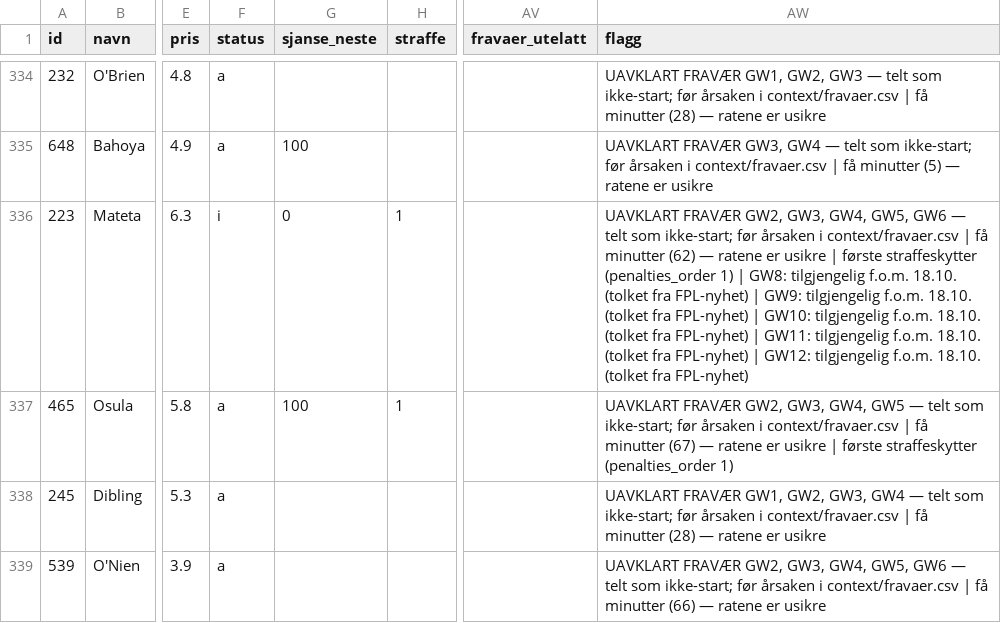
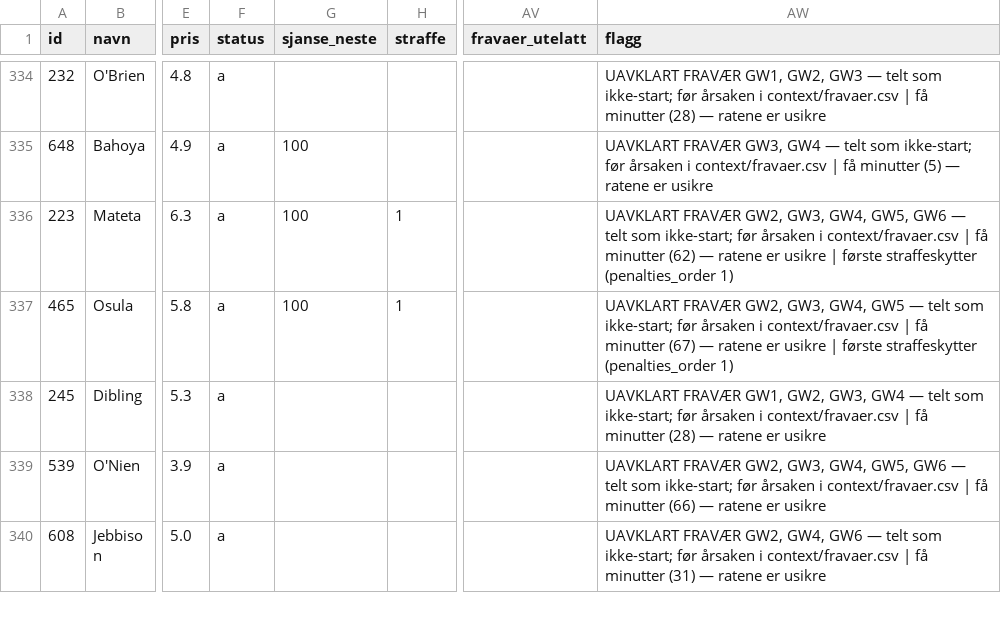
Before and after one commit to steinim/fpl2627, a CSV file: analyse/forventning.csv, drawn as a sheet; only a part is shown, gaps mark what is left out; the shorter side is filled out with more unchanged rows; the diff names each change by its address in the sheet, - before the commit and + after, or states it on an @@ line.

```diff
--- a/analyse/forventning.csv
+++ b/analyse/forventning.csv
-F336 (status): i
+F336 (status): a
-G336 (sjanse_neste): 0
+G336 (sjanse_neste): 100
-AW336 (flagg): …(penalties_order 1) | GW8: tilgjengelig f.o.m. 18.10. (tolket fra FPL-nyhet) | GW9: tilgjengelig f.o.m. 18.10. (tolket fra FPL-nyhet) | GW10: tilgjengelig f.o.m. 18.10. (tolket fra FPL-nyhet) | GW11: tilgjengelig f.o.m. 18.10. (tolket fra FPL-nyhet) | GW12: tilgjengelig f.o.m. 18.10. (tolket fra FPL-nyhet)
+AW336 (flagg): …(penalties_order 1)
```
Also changed, not shown: 2 other files.
